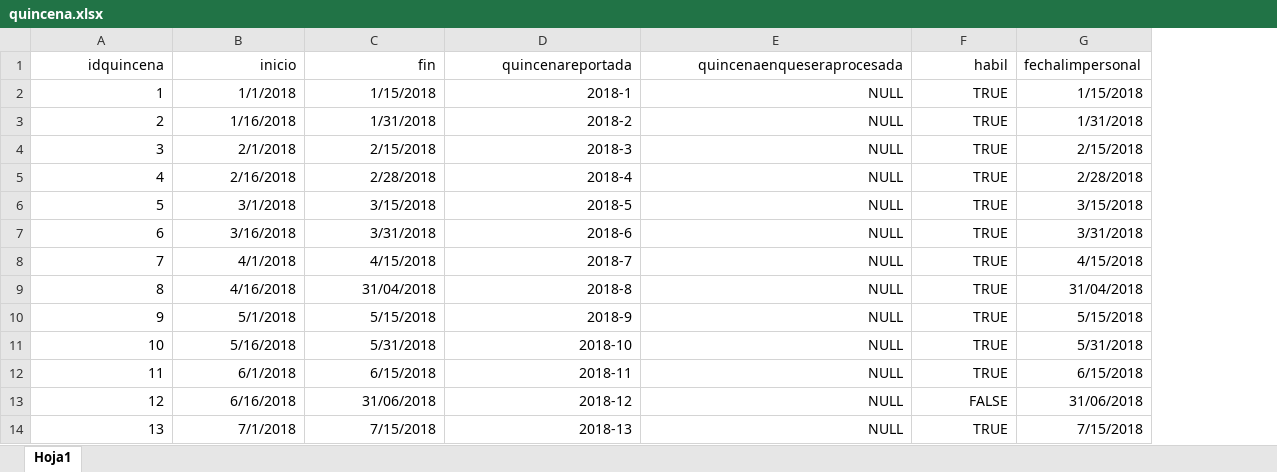
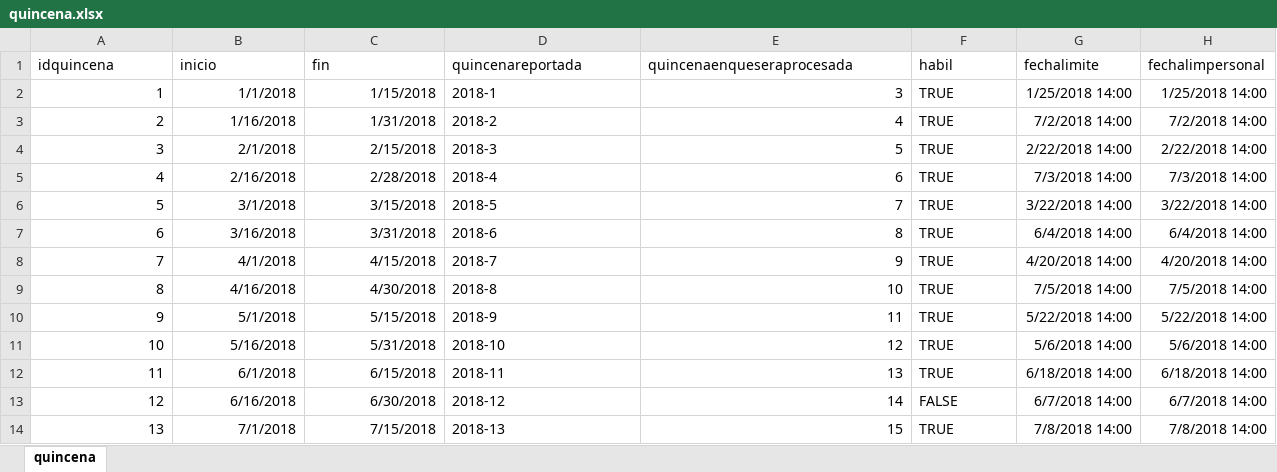
Before and after one commit to IngSoftware3CM2/proyecto, an Excel workbook: Datos/quincena.xlsx, sheet quincena, drawn as a sheet; only a part is shown; values as stored, in another font and other column widths than the file's, no borders; addresses are those after the commit; the diff covers the shown part only; the diff names each change by its address in the sheet, - before the commit and + after, or states it on an @@ line.

Commit message:
correcciones a inserciones en quincena 22

```diff
--- a/Datos/quincena.xlsx (sheet quincena)
+++ b/Datos/quincena.xlsx (sheet quincena)
-sheet tab: Hoja1
+sheet tab: quincena
+column G (fechalimite), rows 2-14: 1/25/2018 14:00 | 7/2/2018 14:00 | 2/22/2018 14:00 | 7/3/2018 14:00 | 3/22/2018 14:00 | 6/4/2018 14:00 | 4/20/2018 14:00 | 7/5/2018 14:00 | 5/22/2018 14:00 | 5/6/2018 14:00 | 6/18/2018 14:00 | 6/7/2018 14:00 | 7/8/2018 14:00
-A1:F1 alignment: right
+A1:F1 alignment: left
-D2:D14 alignment: right
+D2:D14 alignment: left
-E2 (quincenaenqueseraprocesada): NULL
+E2 (quincenaenqueseraprocesada): 3
-F2:F14 alignment: right
+F2:F14 alignment: left
-H2 (fechalimpersonal): 1/15/2018
+H2 (fechalimpersonal): 1/25/2018 14:00
-E3 (quincenaenqueseraprocesada): NULL
+E3 (quincenaenqueseraprocesada): 4
-H3 (fechalimpersonal): 1/31/2018
+H3 (fechalimpersonal): 7/2/2018 14:00
-E4 (quincenaenqueseraprocesada): NULL
+E4 (quincenaenqueseraprocesada): 5
-H4 (fechalimpersonal): 2/15/2018
+H4 (fechalimpersonal): 2/22/2018 14:00
-E5 (quincenaenqueseraprocesada): NULL
+E5 (quincenaenqueseraprocesada): 6
-H5 (fechalimpersonal): 2/28/2018
+H5 (fechalimpersonal): 7/3/2018 14:00
-E6 (quincenaenqueseraprocesada): NULL
+E6 (quincenaenqueseraprocesada): 7
-H6 (fechalimpersonal): 3/15/2018
+H6 (fechalimpersonal): 3/22/2018 14:00
-E7 (quincenaenqueseraprocesada): NULL
+E7 (quincenaenqueseraprocesada): 8
-H7 (fechalimpersonal): 3/31/2018
+H7 (fechalimpersonal): 6/4/2018 14:00
-E8 (quincenaenqueseraprocesada): NULL
+E8 (quincenaenqueseraprocesada): 9
-H8 (fechalimpersonal): 4/15/2018
+H8 (fechalimpersonal): 4/20/2018 14:00
-C9 (fin): 31/04/2018
+C9 (fin): 4/30/2018
-E9 (quincenaenqueseraprocesada): NULL
+E9 (quincenaenqueseraprocesada): 10
-H9 (fechalimpersonal): 31/04/2018
+H9 (fechalimpersonal): 7/5/2018 14:00
-E10 (quincenaenqueseraprocesada): NULL
+E10 (quincenaenqueseraprocesada): 11
-H10 (fechalimpersonal): 5/15/2018
+H10 (fechalimpersonal): 5/22/2018 14:00
-E11 (quincenaenqueseraprocesada): NULL
+E11 (quincenaenqueseraprocesada): 12
-H11 (fechalimpersonal): 5/31/2018
+H11 (fechalimpersonal): 5/6/2018 14:00
-E12 (quincenaenqueseraprocesada): NULL
+E12 (quincenaenqueseraprocesada): 13
-H12 (fechalimpersonal): 6/15/2018
+H12 (fechalimpersonal): 6/18/2018 14:00
-C13 (fin): 31/06/2018
+C13 (fin): 6/30/2018
-E13 (quincenaenqueseraprocesada): NULL
+E13 (quincenaenqueseraprocesada): 14
-H13 (fechalimpersonal): 31/06/2018
+H13 (fechalimpersonal): 6/7/2018 14:00
-E14 (quincenaenqueseraprocesada): NULL
+E14 (quincenaenqueseraprocesada): 15
-H14 (fechalimpersonal): 7/15/2018
+H14 (fechalimpersonal): 7/8/2018 14:00
```
Also changed, not shown: 25 edited cells and cell formats elsewhere in this sheet, 3 other files.
